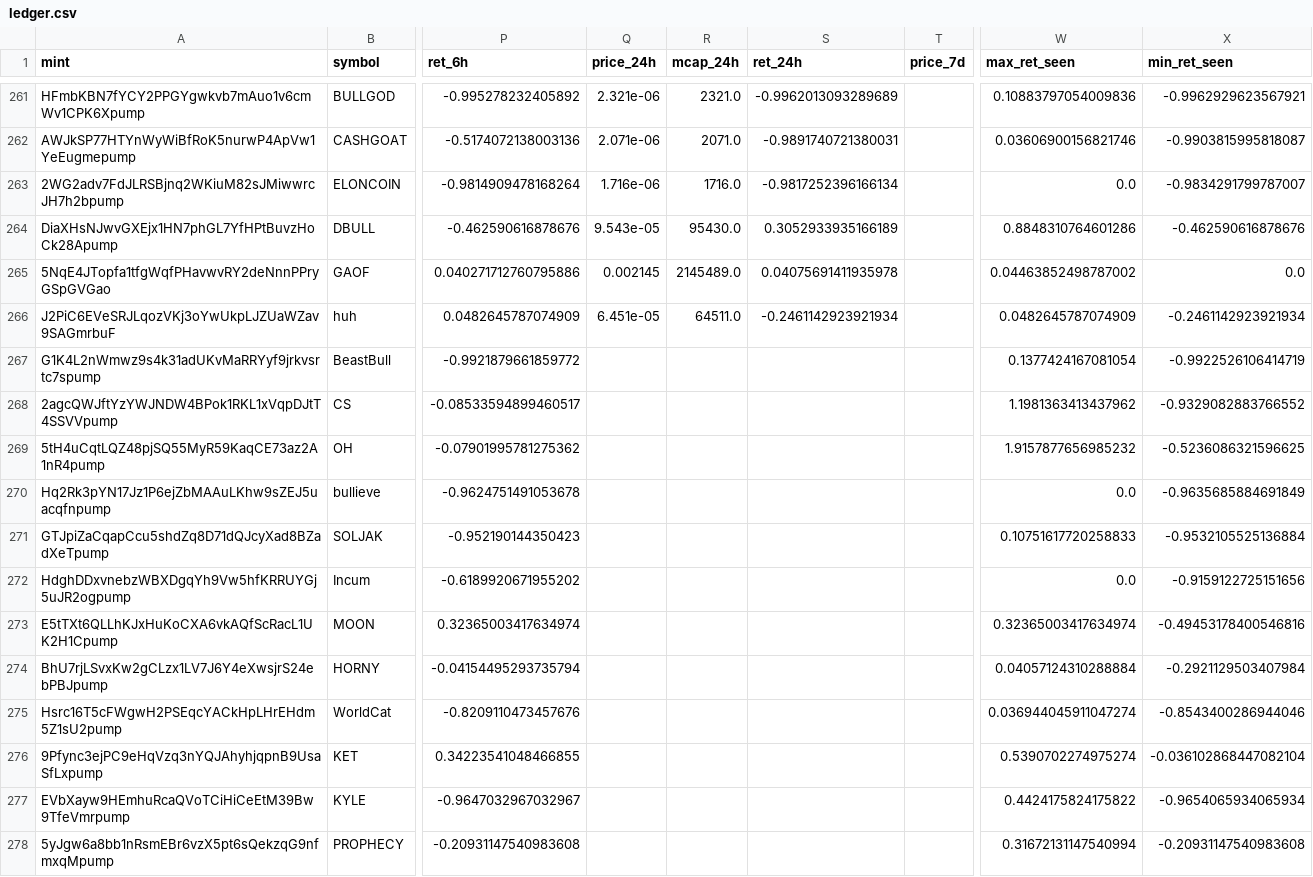
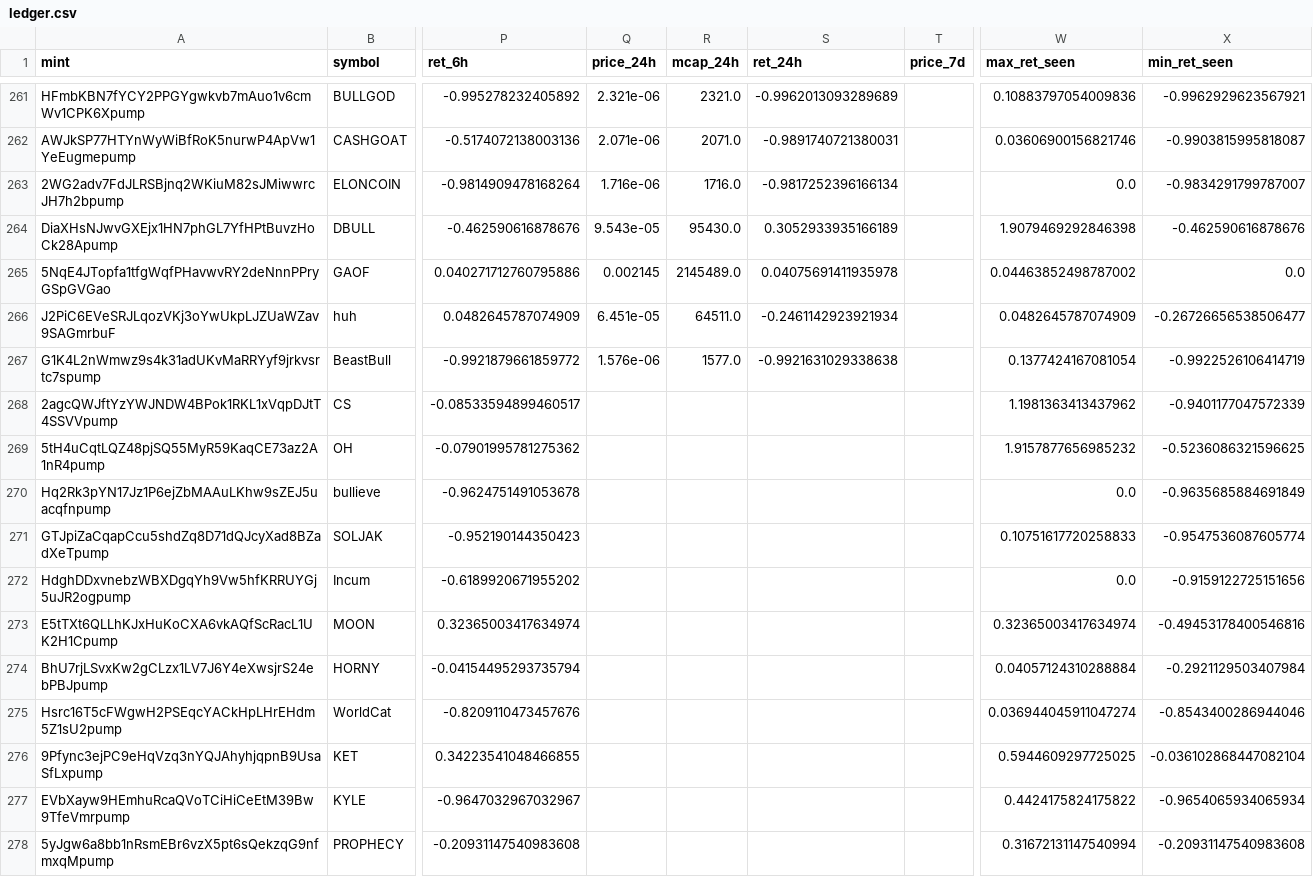
Before and after one commit to yousefjan2007-crypto/solana_screener, a CSV file: data/ledger.csv, drawn as a sheet; only a part is shown, gaps mark what is left out; the diff covers the shown part only; the diff names each change by its address in the sheet, - before the commit and + after, or states it on an @@ line.

```diff
--- a/data/ledger.csv
+++ b/data/ledger.csv
-W264 (max_ret_seen): 0.8848310764601286
+W264 (max_ret_seen): 1.9079469292846398
-X266 (min_ret_seen): -0.2461142923921934
+X266 (min_ret_seen): -0.26726656538506477
-Q267 (price_24h): (empty)
+Q267 (price_24h): 1.576e-06
-R267 (mcap_24h): (empty)
+R267 (mcap_24h): 1577.0
-S267 (ret_24h): (empty)
+S267 (ret_24h): -0.9921631029338638
-X268 (min_ret_seen): -0.9329082883766552
+X268 (min_ret_seen): -0.9401177047572339
-X271 (min_ret_seen): -0.9532105525136884
+X271 (min_ret_seen): -0.9547536087605774
-W276 (max_ret_seen): 0.5390702274975274
+W276 (max_ret_seen): 0.5944609297725025
```
Also changed, not shown: 16 edited cells elsewhere in this file, 2 other files.
